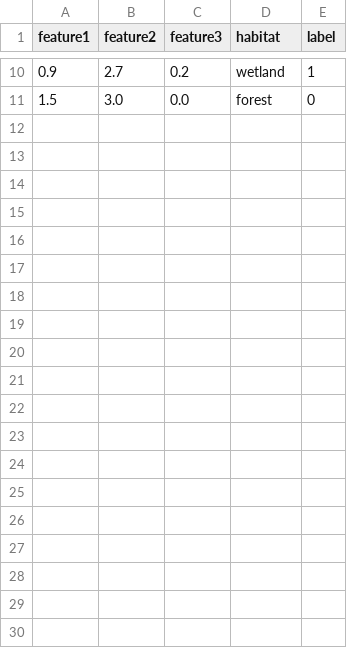
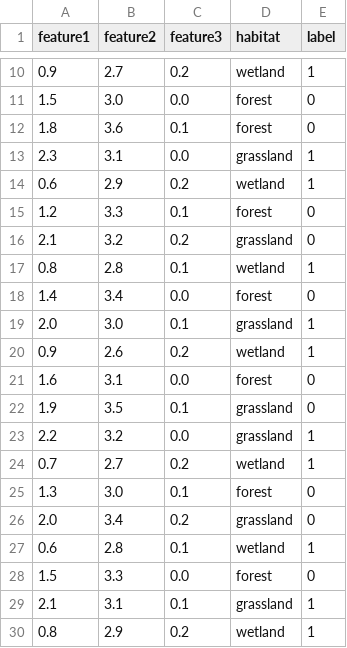
Before and after one commit to ysims/EcoNetToolkit, a CSV file: data/sample.csv, drawn as a sheet; only a part is shown, gaps mark what is left out; the diff covers the shown part only; the diff names each change by its address in the sheet, - before the commit and + after, or states it on an @@ line.

```diff
--- a/data/sample.csv
+++ b/data/sample.csv
+row 12: 1.8 | 3.6 | 0.1 | forest | 0
+row 13: 2.3 | 3.1 | 0.0 | grassland | 1
+row 14: 0.6 | 2.9 | 0.2 | wetland | 1
+row 15: 1.2 | 3.3 | 0.1 | forest | 0
+row 16: 2.1 | 3.2 | 0.2 | grassland | 0
+row 17: 0.8 | 2.8 | 0.1 | wetland | 1
+row 18: 1.4 | 3.4 | 0.0 | forest | 0
+row 19: 2.0 | 3.0 | 0.1 | grassland | 1
+row 20: 0.9 | 2.6 | 0.2 | wetland | 1
+row 21: 1.6 | 3.1 | 0.0 | forest | 0
+row 22: 1.9 | 3.5 | 0.1 | grassland | 0
+row 23: 2.2 | 3.2 | 0.0 | grassland | 1
+row 24: 0.7 | 2.7 | 0.2 | wetland | 1
+row 25: 1.3 | 3.0 | 0.1 | forest | 0
+row 26: 2.0 | 3.4 | 0.2 | grassland | 0
+row 27: 0.6 | 2.8 | 0.1 | wetland | 1
+row 28: 1.5 | 3.3 | 0.0 | forest | 0
+row 29: 2.1 | 3.1 | 0.1 | grassland | 1
+row 30: 0.8 | 2.9 | 0.2 | wetland | 1
```
Also changed, not shown: 21 added rows elsewhere in this file, 1 other file.
